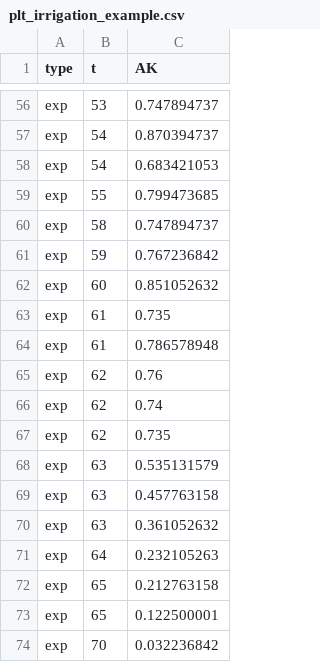
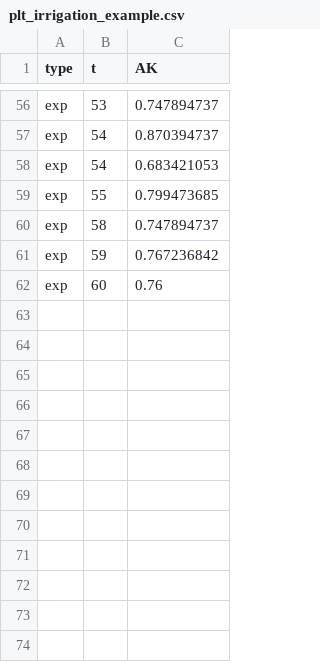
Before and after one commit to r3xth0r/ski-slope-runoff, a CSV file: dat/interim/plt_irrigation_example.csv, drawn as a sheet; only a part is shown, gaps mark what is left out.

Commit message:
DEP: cut hydrograph_example_data

```diff
--- a/dat/interim/plt_irrigation_example.csv
+++ b/dat/interim/plt_irrigation_example.csv
@@ -61,14 +61,2 @@ exp,58,0.747894737
 exp,59,0.767236842
-exp,60,0.851052632
-exp,61,0.735
-exp,61,0.786578948
-exp,62,0.76
-exp,62,0.74
-exp,62,0.735
-exp,63,0.535131579
-exp,63,0.457763158
-exp,63,0.361052632
-exp,64,0.232105263
-exp,65,0.212763158
-exp,65,0.122500001
-exp,70,0.032236842
+exp,60,0.76
```
